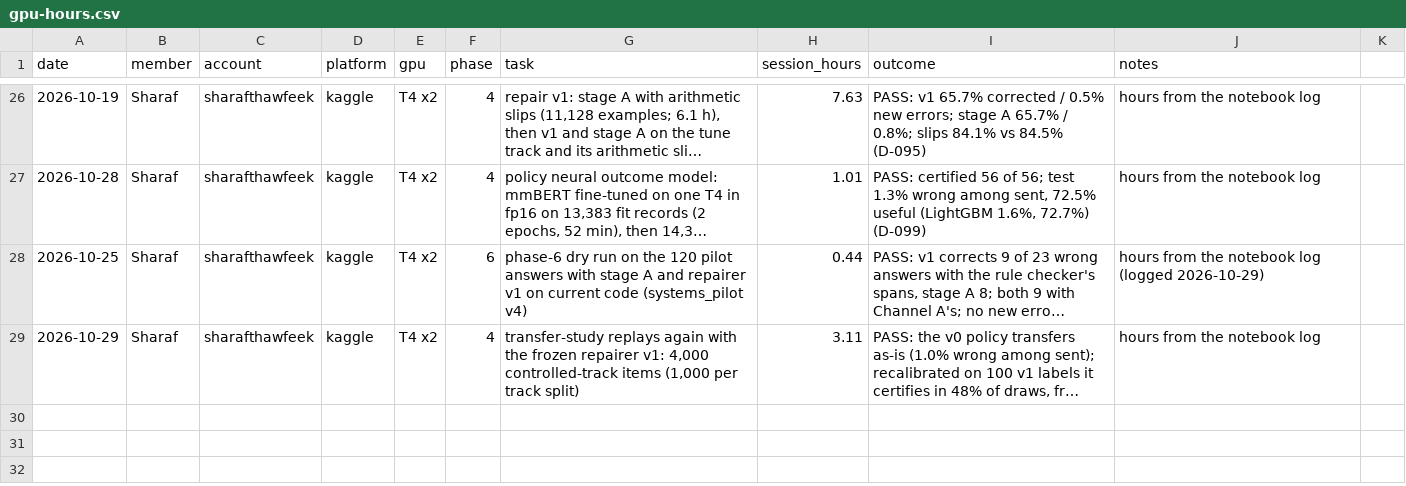
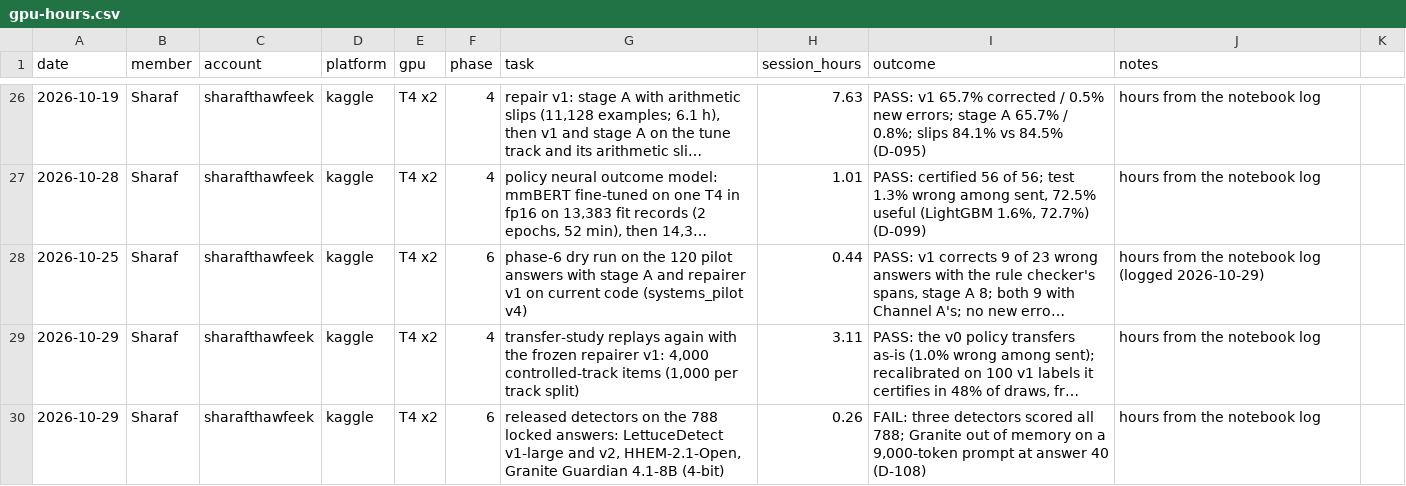
Before and after one commit to SharafThawfeek/FaithGurd-new, a CSV file: logs/gpu-hours.csv, drawn as a sheet; only a part is shown, gaps mark what is left out; long unchanged cells end in …; the diff names each change by its address in the sheet, - before the commit and + after, or states it on an @@ line.

```diff
--- a/logs/gpu-hours.csv
+++ b/logs/gpu-hours.csv
+row 30: 2026-10-29 | Sharaf | sharafthawfeek | kaggle | T4 x2 | 6 | released detectors on the 788 locked answers: LettuceDetect v1-large and v2, HHEM-2.1-Open, Granite Guardian 4.1-8B (4-bit) | 0.26 | FAIL: three detectors scored all 788; Granite out of memory on a 9,000-token prompt at answer 40 (D-108) | hours from the notebook log
```
Also changed, not shown: 10 other files.
